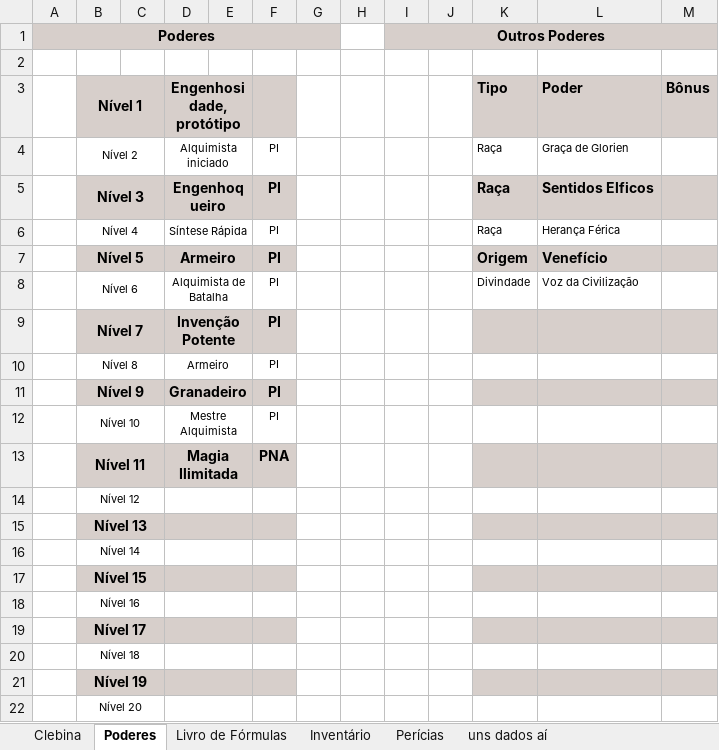
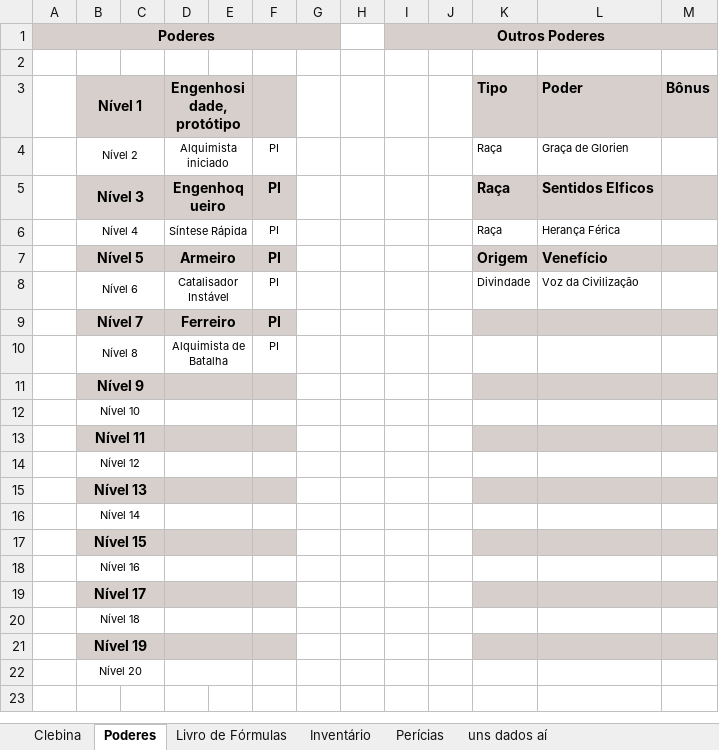
Before and after one commit to Dopanimekun/RPG, an Excel workbook: Fichas/Tormenta/Ficha Cleber.xlsx, sheet Poderes, drawn as a sheet; values as stored, in another font and other column widths than the file's, no borders; the diff names each change by its address in the sheet, - before the commit and + after, or states it on an @@ line.

```diff
--- a/Fichas/Tormenta/Ficha Cleber.xlsx (sheet Poderes)
+++ b/Fichas/Tormenta/Ficha Cleber.xlsx (sheet Poderes)
-D8 (Engenhosidade, protótipo): Alquimista de Batalha
+D8 (Engenhosidade, protótipo): Catalisador Instável
-D9 (Engenhosidade, protótipo): Invenção Potente
+D9 (Engenhosidade, protótipo): Ferreiro
-D10 (Engenhosidade, protótipo): Armeiro
+D10 (Engenhosidade, protótipo): Alquimista de Batalha
-D11 (Engenhosidade, protótipo): Granadeiro
+D11 (Engenhosidade, protótipo): (empty)
-F11:F12: PI
+F11:F12: (empty)
-D12 (Engenhosidade, protótipo): Mestre Alquimista
+D12 (Engenhosidade, protótipo): (empty)
-D13 (Engenhosidade, protótipo): Magia Ilimitada
+D13 (Engenhosidade, protótipo): (empty)
-F13: PNA
+F13: (empty)
```
Also changed, not shown: sheet Livro de Fórmulas, sheet Inventário, sheet Clebina, formulas that keep their value, 9 other files.
